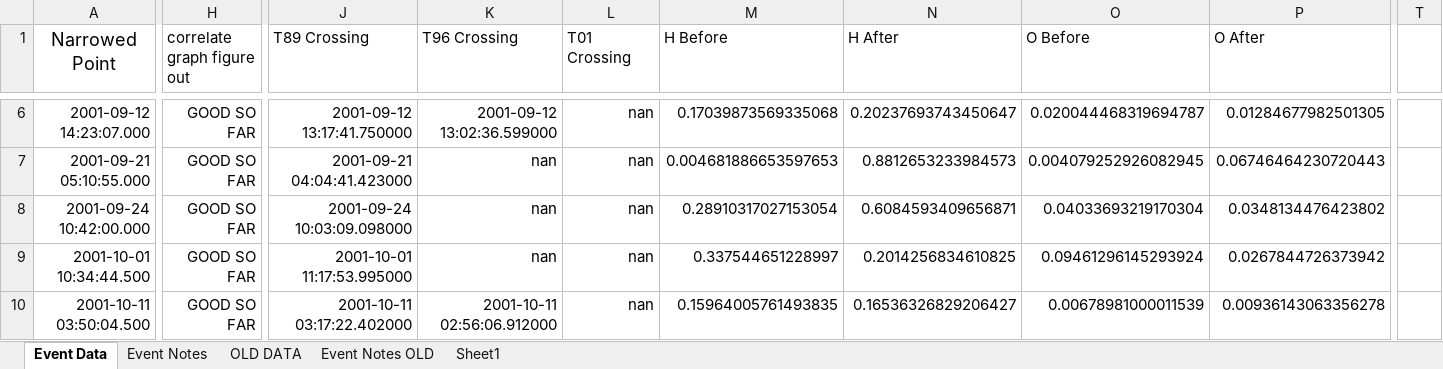
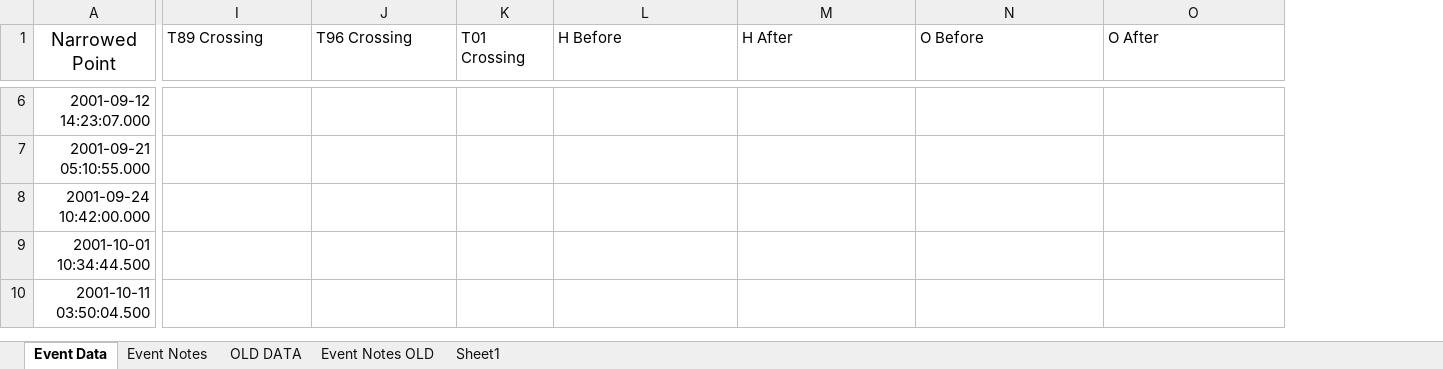
Before and after one commit to spacecataz/tailwagtools, an Excel workbook: Event_Points.xlsx, sheet Event Data, drawn as a sheet; only a part is shown, gaps mark what is left out; values as stored, in another font and other column widths than the file's, no borders; removed rows and columns are numbered as before the commit, all else as after; the diff covers the shown part only; the diff names each change by its address in the sheet, - before the commit and + after, or states it on an @@ line.

Commit message:
committing event points with all of the new stuff in it....

```diff
--- a/Event_Points.xlsx (sheet Event Data)
+++ b/Event_Points.xlsx (sheet Event Data)
-column H (correlate graph figure out), rows 6-10: all GOOD SO FAR
-column T, empty
-I6 (T89 Crossing): 2001-09-12 13:17:41.750000
+I6 (T89 Crossing): (empty)
-J6 (T96 Crossing): 2001-09-12 13:02:36.599000
+J6 (T96 Crossing): (empty)
-K6:K10 (T01 Crossing): nan
+K6:K10 (T01 Crossing): (empty)
-L6 (H Before): 0.17039873569335068
+L6 (H Before): (empty)
-M6 (H After): 0.20237693743450647
+M6 (H After): (empty)
-N6 (O Before): 0.020044468319694787
+N6 (O Before): (empty)
-O6 (O After): 0.01284677982501305
+O6 (O After): (empty)
-I7 (T89 Crossing): 2001-09-21 04:04:41.423000
+I7 (T89 Crossing): (empty)
-J7:J9 (T96 Crossing): nan
+J7:J9 (T96 Crossing): (empty)
-L7 (H Before): 0.004681886653597653
+L7 (H Before): (empty)
-M7 (H After): 0.8812653233984573
+M7 (H After): (empty)
-N7 (O Before): 0.004079252926082945
+N7 (O Before): (empty)
-O7 (O After): 0.06746464230720443
+O7 (O After): (empty)
-I8 (T89 Crossing): 2001-09-24 10:03:09.098000
+I8 (T89 Crossing): (empty)
-L8 (H Before): 0.28910317027153054
+L8 (H Before): (empty)
-M8 (H After): 0.6084593409656871
+M8 (H After): (empty)
-N8 (O Before): 0.04033693219170304
+N8 (O Before): (empty)
-O8 (O After): 0.0348134476423802
+O8 (O After): (empty)
-I9 (T89 Crossing): 2001-10-01 11:17:53.995000
+I9 (T89 Crossing): (empty)
-L9 (H Before): 0.337544651228997
+L9 (H Before): (empty)
-M9 (H After): 0.2014256834610825
+M9 (H After): (empty)
-N9 (O Before): 0.09461296145293924
+N9 (O Before): (empty)
-O9 (O After): 0.0267844726373942
+O9 (O After): (empty)
-I10 (T89 Crossing): 2001-10-11 03:17:22.402000
+I10 (T89 Crossing): (empty)
-J10 (T96 Crossing): 2001-10-11 02:56:06.912000
+J10 (T96 Crossing): (empty)
-L10 (H Before): 0.15964005761493835
+L10 (H Before): (empty)
-M10 (H After): 0.16536326829206427
+M10 (H After): (empty)
-N10 (O Before): 0.00678981000011539
+N10 (O Before): (empty)
-O10 (O After): 0.00936143063356278
+O10 (O After): (empty)
```
Also changed, not shown: 858 edited cells elsewhere in this sheet, sheet Event Notes.
